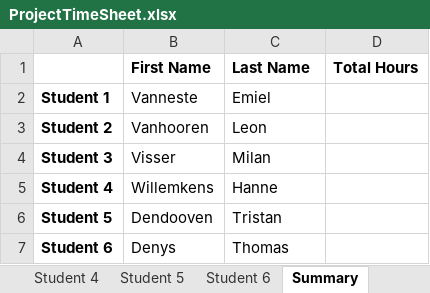
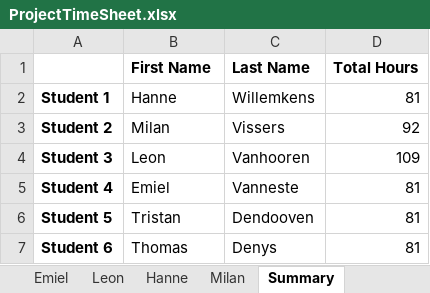
Before and after one commit to Thodnys/GroupProject2122-misproject-23, an Excel workbook: ProjectTimeSheet.xlsx, sheet Summary, drawn as a sheet; values as stored, in another font and other column widths than the file's, no borders; the diff names each change by its address in the sheet, - before the commit and + after, or states it on an @@ line.

```diff
--- a/ProjectTimeSheet.xlsx (sheet Summary)
+++ b/ProjectTimeSheet.xlsx (sheet Summary)
-sheet tab: Student 4
+sheet tab: Leon
-sheet tab: Student 5
+sheet tab: Hanne
-sheet tab: Student 6
+sheet tab: Milan
-B2 (First Name): Vanneste
+B2 (First Name): Hanne
-C2 (Last Name): Emiel
+C2 (Last Name): Willemkens
-D2 (Total Hours): (empty)
+D2 (Total Hours): 81
-B3 (First Name): Vanhooren
+B3 (First Name): Milan
-C3 (Last Name): Leon
+C3 (Last Name): Vissers
-D3 (Total Hours): (empty)
+D3 (Total Hours): 92
-B4 (First Name): Visser
+B4 (First Name): Leon
-C4 (Last Name): Milan
+C4 (Last Name): Vanhooren
-D4 (Total Hours): (empty)
+D4 (Total Hours): 109
-B5 (First Name): Willemkens
+B5 (First Name): Emiel
-C5 (Last Name): Hanne
+C5 (Last Name): Vanneste
-D5:D7 (Total Hours): (empty)
+D5:D7 (Total Hours): 81
-B6 (First Name): Dendooven
+B6 (First Name): Tristan
-C6 (Last Name): Tristan
+C6 (Last Name): Dendooven
-B7 (First Name): Denys
+B7 (First Name): Thomas
-C7 (Last Name): Thomas
+C7 (Last Name): Denys
```
Also changed, not shown: sheet Leon, sheet Milan, sheet Tristan, sheet Hanne, sheet Emiel, sheet Thomas, other sheet tabs.
